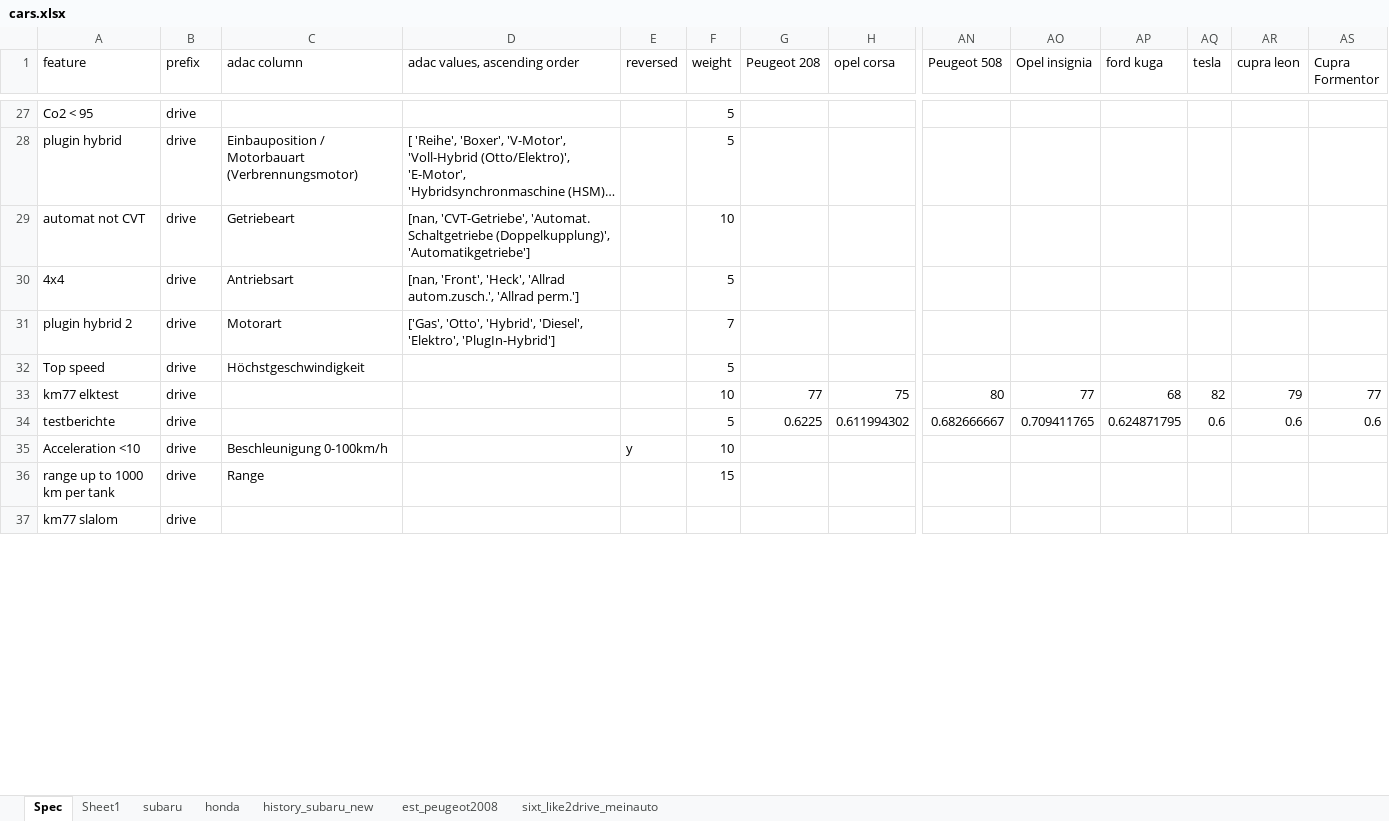
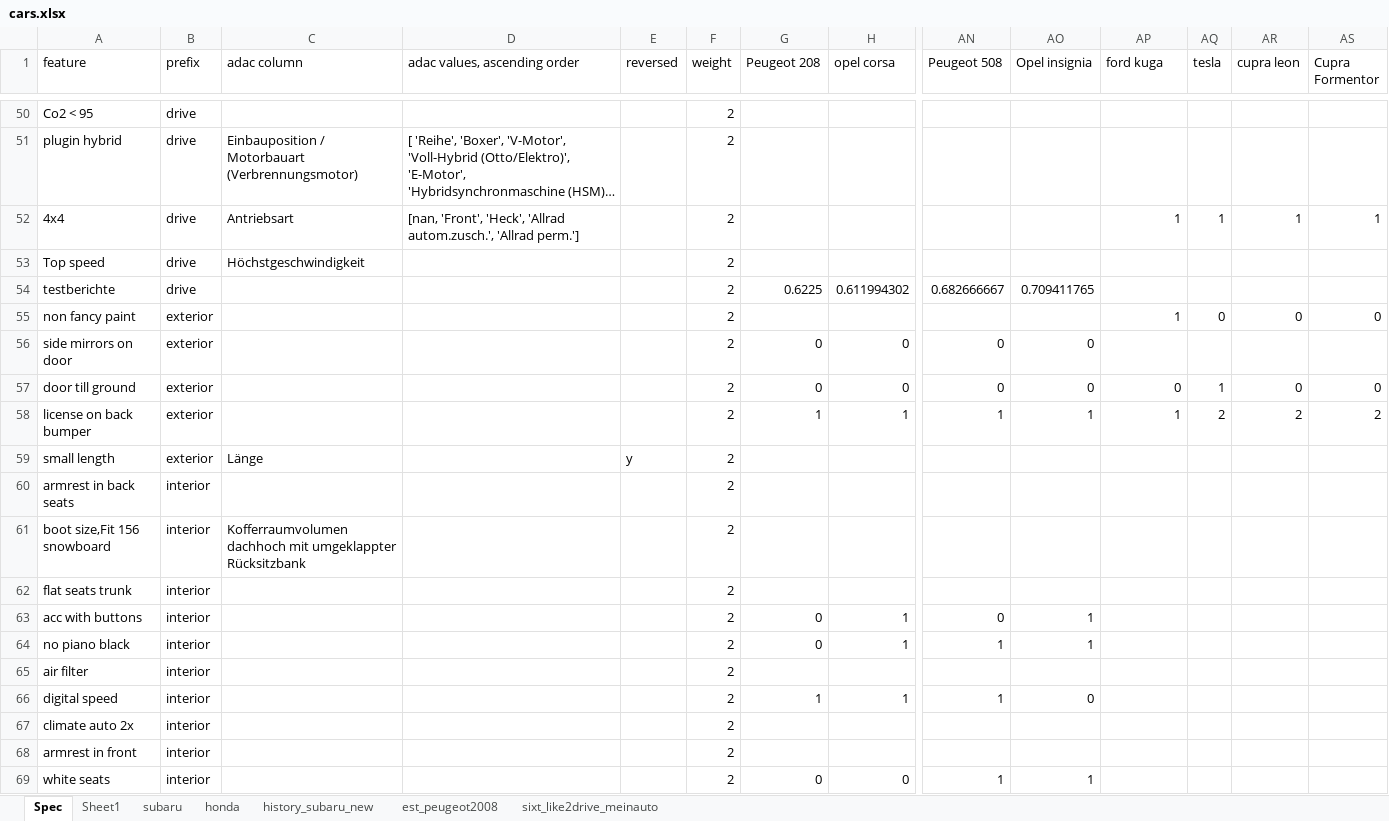
Before and after one commit to kirillstrelkov/playground, an Excel workbook: auto/adac/best_car/cars.xlsx, sheet Spec, drawn as a sheet; only a part is shown, gaps mark what is left out; the shorter side is filled out with more unchanged rows; long unchanged cells end in …; values as stored, in another font and other column widths than the file's, no borders; charts and pictures not drawn; removed rows and columns are numbered as before the commit, all else as after; rows hold the shown columns only; the diff covers the shown part only; the diff names each change by its address in the sheet, - before the commit and + after, or states it on an @@ line.

Commit message:
adac best car change weights

```diff
--- a/auto/adac/best_car/cars.xlsx (sheet Spec)
+++ b/auto/adac/best_car/cars.xlsx (sheet Spec)
-F50:F51 (weight): 5
+F50:F51 (weight): 2
-row 29: automat not CVT | drive | Getriebeart | [nan, 'CVT-Getriebe', 'Automat. Schaltgetriebe (Doppelkupplung)', 'Automatikgetriebe'] |  | 10
-F52 (weight): 5
+F52 (weight): 2
-AP52 (ford kuga): (empty)
+AP52 (ford kuga): 1
-AQ52 (tesla): (empty)
+AQ52 (tesla): 1
-AR52 (cupra leon): (empty)
+AR52 (cupra leon): 1
-AS52 (Cupra Formentor): (empty)
+AS52 (Cupra Formentor): 1
-row 31: plugin hybrid 2 | drive | Motorart | ['Gas', 'Otto', 'Hybrid', 'Diesel', 'Elektro', 'PlugIn-Hybrid'] |  | 7
-F53 (weight): 5
+F53 (weight): 2
-row 33: km77 elktest | drive |  |  |  | 10 | 77 | 75 | 80 | 77 | 68 | 82 | 79 | 77
-F54 (weight): 5
+F54 (weight): 2
-AP54 (ford kuga): 0.624871795
+AP54 (ford kuga): (empty)
-AQ54 (tesla): 0.6
+AQ54 (tesla): (empty)
-AR54 (cupra leon): 0.6
+AR54 (cupra leon): (empty)
-AS54 (Cupra Formentor): 0.6
+AS54 (Cupra Formentor): (empty)
-row 35: Acceleration <10 | drive | Beschleunigung 0-100km/h |  | y | 10
-row 36: range up to 1000 km per tank | drive | Range |  |  | 15
+row 55: non fancy paint | exterior |  |  |  | 2 |  |  |  |  | 1 | 0 | 0 | 0
+row 56: side mirrors on door | exterior |  |  |  | 2 | 0 | 0 | 0 | 0
+row 57: door till ground | exterior |  |  |  | 2 | 0 | 0 | 0 | 0 | 0 | 1 | 0 | 0
+row 58: license on back bumper | exterior |  |  |  | 2 | 1 | 1 | 1 | 1 | 1 | 2 | 2 | 2
+row 59: small length | exterior | Länge |  | y | 2
+row 60: armrest in back seats | interior |  |  |  | 2
+row 61: boot size,Fit 156 snowboard | interior | Kofferraumvolumen dachhoch mit umgeklappter Rücksitzbank |  |  | 2
+row 62: flat seats trunk | interior |  |  |  | 2
+row 63: acc with buttons | interior |  |  |  | 2 | 0 | 1 | 0 | 1
+row 64: no piano black | interior |  |  |  | 2 | 0 | 1 | 1 | 1
+row 65: air filter | interior |  |  |  | 2
+row 66: digital speed | interior |  |  |  | 2 | 1 | 1 | 1 | 0
+row 67: climate auto 2x | interior |  |  |  | 2
+row 68: armrest in front | interior |  |  |  | 2
+row 69: white seats | interior |  |  |  | 2 | 0 | 0 | 1 | 1
```
Also changed, not shown: 40 added rows, 50 removed rows and 26 edited cells elsewhere in this sheet, 2 other files.
